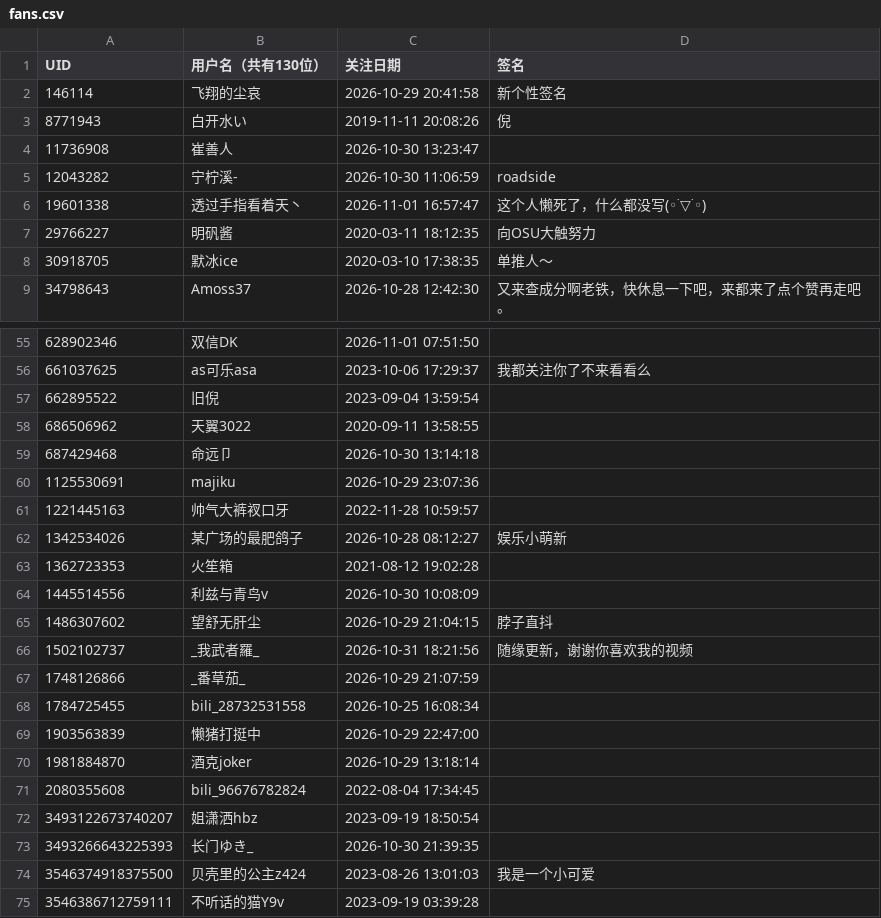
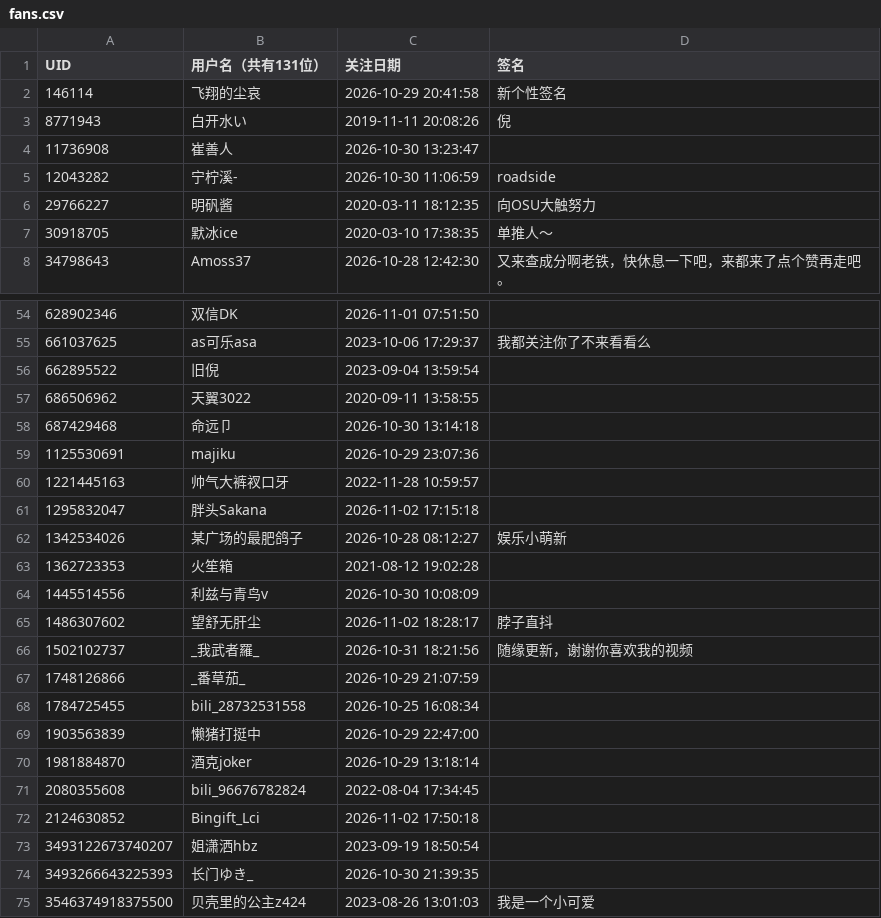
Before and after one commit to yuluoshenjun/bili_fans, a CSV file: fans.csv, drawn as a sheet; only a part is shown, gaps mark what is left out; the shorter side is filled out with more unchanged rows.

```diff
--- a/fans.csv
+++ b/fans.csv
@@ -1,2 +1,2 @@
-UID,用户名（共有130位）,关注日期,签名
+UID,用户名（共有131位）,关注日期,签名
 146114,飞翔的尘哀,2026-10-29 20:41:58,新个性签名
@@ -5,3 +5,2 @@ UID,用户名（共有130位）,关注日期,签名
 12043282,宁柠溪-,2026-10-30 11:06:59,roadside
-19601338,透过手指看着天丶,2026-11-01 16:57:47,这个人懒死了，什么都没写(◦˙▽˙◦)
 29766227,明矾酱,2020-03-11 18:12:35,向OSU大触努力
@@ -61,2 +60,3 @@ UID,用户名（共有130位）,关注日期,签名
 1221445163,帅气大裤衩口牙,2022-11-28 10:59:57,
+1295832047,胖头Sakana,2026-11-02 17:15:18,
 1342534026,某广场的最肥鸽子,2026-10-28 08:12:27,娱乐小萌新
@@ -64,3 +64,3 @@ UID,用户名（共有130位）,关注日期,签名
 1445514556,利兹与青鸟v,2026-10-30 10:08:09,
-1486307602,望舒无肝尘,2026-10-29 21:04:15,脖子直抖
+1486307602,望舒无肝尘,2026-11-02 18:28:17,脖子直抖
 1502102737,_我武者羅_,2026-10-31 18:21:56,随缘更新，谢谢你喜欢我的视频
@@ -71,2 +71,3 @@ UID,用户名（共有130位）,关注日期,签名
 2080355608,bili_96676782824,2022-08-04 17:34:45,
+2124630852,Bingift_Lci,2026-11-02 17:50:18,
 3493122673740207,姐潇洒hbz,2023-09-19 18:50:54,
```
